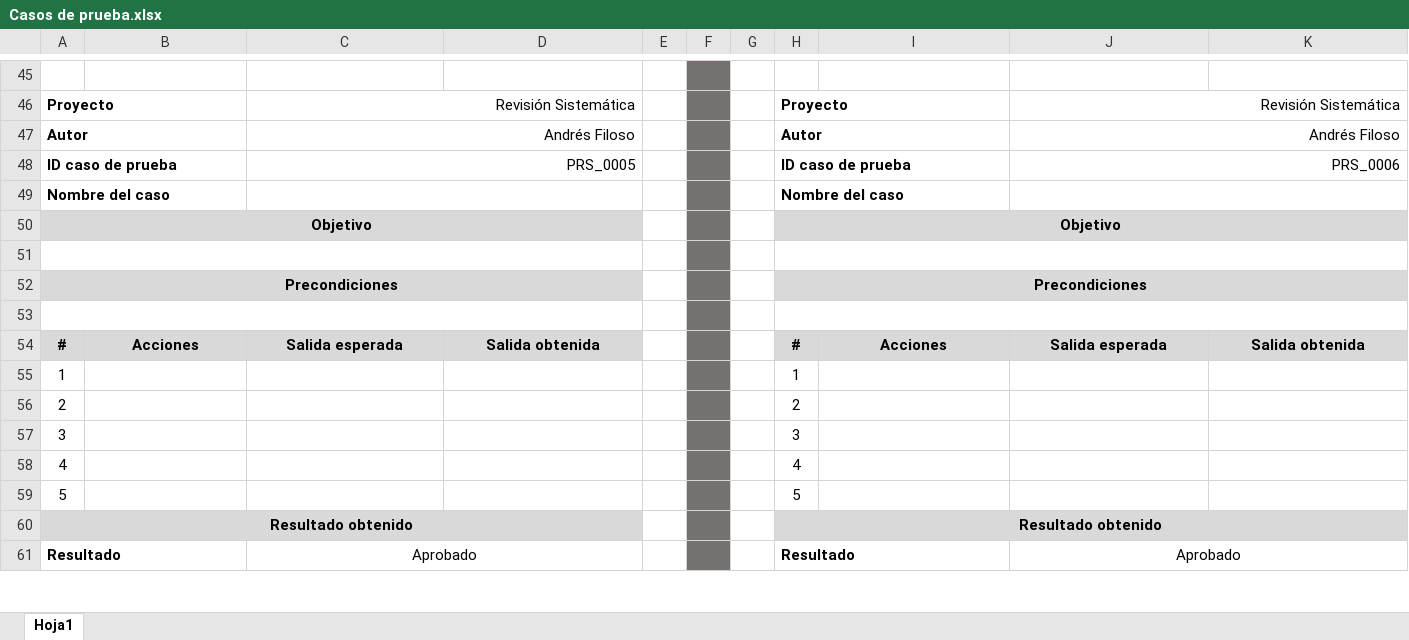
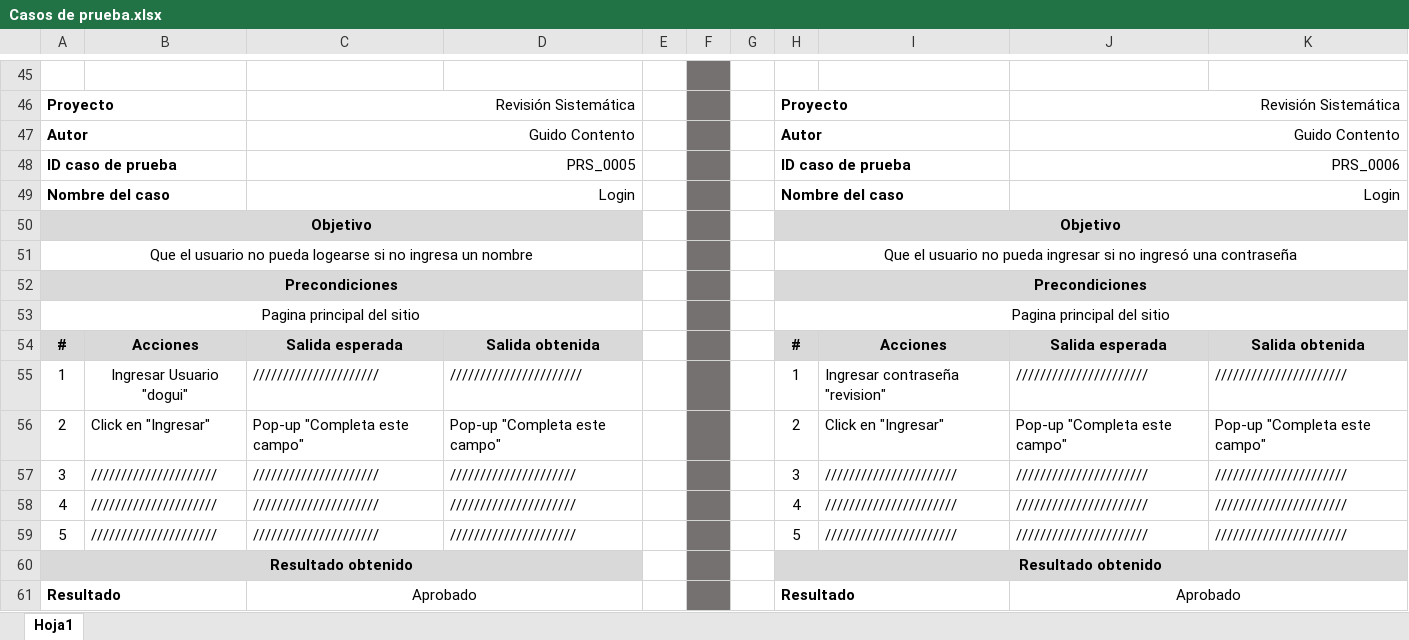
Before and after one commit to andresfiloso/Revision-Sistematica, an Excel workbook: docs/Casos de prueba.xlsx, sheet Hoja1, drawn as a sheet; only a part is shown, gaps mark what is left out; values as stored, in another font and other column widths than the file's, no borders; removed rows and columns are numbered as before the commit, all else as after; the diff covers the shown part only; the diff names each change by its address in the sheet, - before the commit and + after, or states it on an @@ line.

Commit message:
Subo Casos de Prueba realizados
a los modulos Login, Signup y firstProject.

```diff
--- a/docs/Casos de prueba.xlsx (sheet Hoja1)
+++ b/docs/Casos de prueba.xlsx (sheet Hoja1)
-C47: Andrés Filoso
+C47: Guido Contento
-J47: Andrés Filoso
+J47: Guido Contento
-C49: (empty)
+C49: Login
-J49: (empty)
+J49: Login
-row 51: (empty)
+row 51: Que el usuario no pueda logearse si no ingresa un nombre |  |  |  |  |  |  | Que el usuario no pueda ingresar si no ingresó una contraseña
-row 53: (empty)
+row 53: Pagina principal del sitio |  |  |  |  |  |  | Pagina principal del sitio
-row 55: 1 |  |  |  |  |  |  | 1
-row 56: 2 |  |  |  |  |  |  | 2
-row 57: 3 |  |  |  |  |  |  | 3
-row 58: 4 |  |  |  |  |  |  | 4
-row 59: 5 |  |  |  |  |  |  | 5
+row 55: 1 | Ingresar Usuario "dogui" | ///////////////////// | ////////////////////// |  |  |  | 1 | Ingresar contraseña "revision" | ////////////////////// | //////////////////////
+row 56: 2 | Click en "Ingresar" | Pop-up "Completa este campo" | Pop-up "Completa este campo" |  |  |  | 2 | Click en "Ingresar" | Pop-up "Completa este campo" | Pop-up "Completa este campo"
+row 57: 3 | ///////////////////// | ///////////////////// | ///////////////////// |  |  |  | 3 | ////////////////////// | ////////////////////// | //////////////////////
+row 58: 4 | ///////////////////// | ///////////////////// | ///////////////////// |  |  |  | 4 | ////////////////////// | ////////////////////// | //////////////////////
+row 59: 5 | ///////////////////// | ///////////////////// | ///////////////////// |  |  |  | 5 | ////////////////////// | ////////////////////// | //////////////////////
```
Also changed, not shown: 151 added rows, 5 removed rows and 10 edited cells elsewhere in this sheet, 1 other file.
